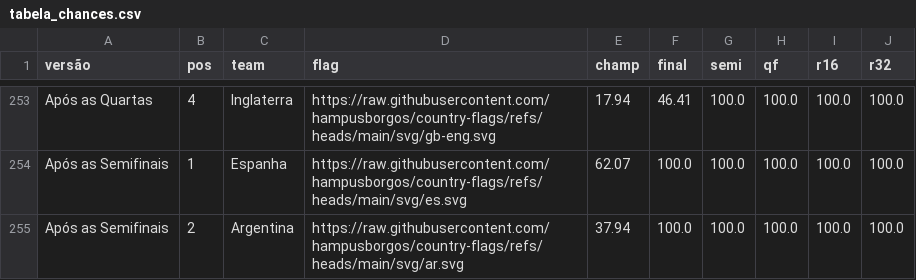
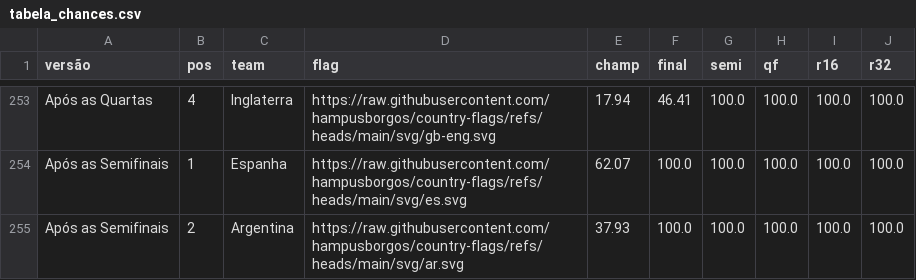
Before and after one commit to BrazilianFootball/WorldCup2026, a CSV file: docs/csv/previsoes/tabela_chances.csv, drawn as a sheet; only a part is shown, gaps mark what is left out.

Commit message:
Fix probability value for Argentina
Updated the probability value for Argentina after semifinals.

```diff
--- a/docs/csv/previsoes/tabela_chances.csv
+++ b/docs/csv/previsoes/tabela_chances.csv
@@ -254,2 +254,2 @@ Após as Quartas,4,Inglaterra,https://raw.githubusercontent.com/hampusborgos/cou
 Após as Semifinais,1,Espanha,https://raw.githubusercontent.com/hampusborgos/country-flags/refs/heads/main/svg/es.svg,62.07,100.0,100.0,100.0,100.0,100.0
-Após as Semifinais,2,Argentina,https://raw.githubusercontent.com/hampusborgos/country-flags/refs/heads/main/svg/ar.svg,37.94,100.0,100.0,100.0,100.0,100.0
+Após as Semifinais,2,Argentina,https://raw.githubusercontent.com/hampusborgos/country-flags/refs/heads/main/svg/ar.svg,37.93,100.0,100.0,100.0,100.0,100.0
```
